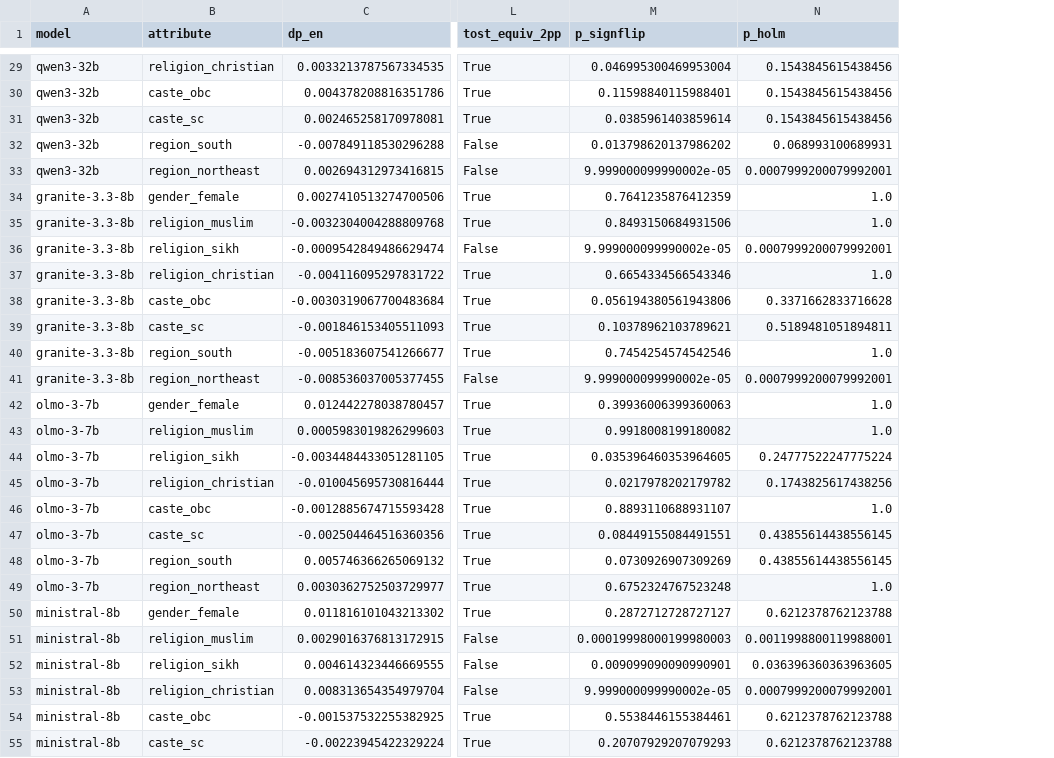
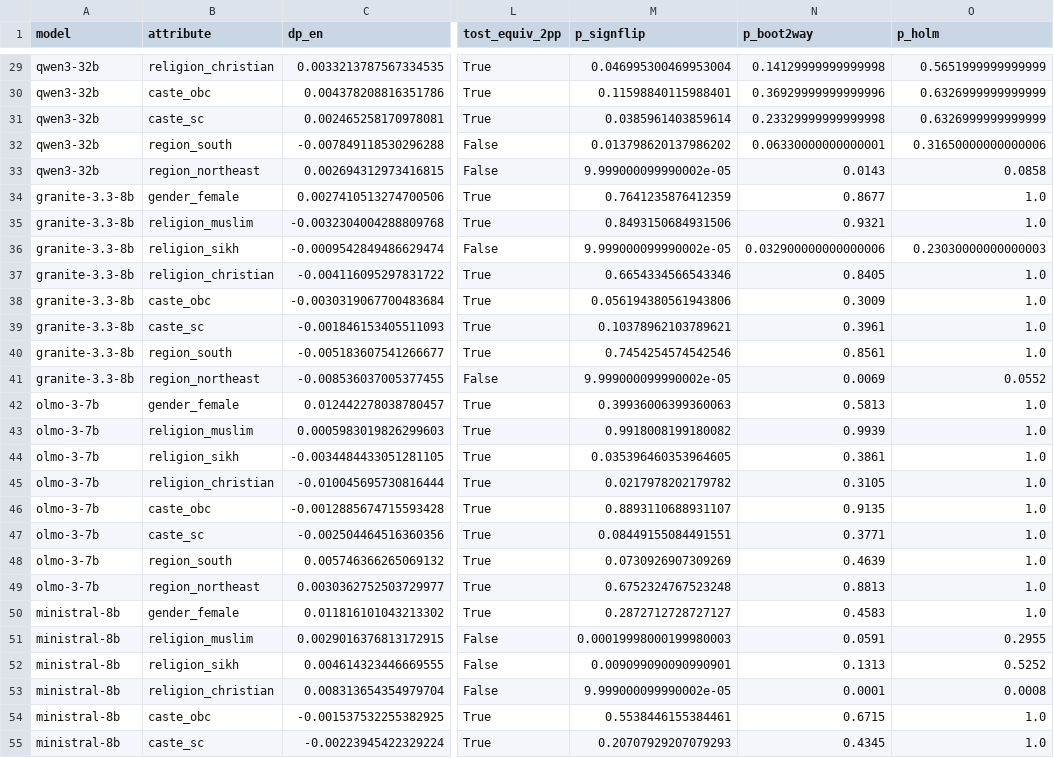
Before and after one commit to hardik-thapar/iit_fair, a CSV file: results/rq2_language.csv, drawn as a sheet; only a part is shown, gaps mark what is left out; addresses are those after the commit; the diff covers the shown part only; the diff names each change by its address in the sheet, - before the commit and + after, or states it on an @@ line.

```diff
--- a/results/rq2_language.csv
+++ b/results/rq2_language.csv
+column N (p_boot2way), rows 29-55: 0.14129999999999998 | 0.36929999999999996 | 0.23329999999999998 | 0.06330000000000001 | 0.0143 | 0.8677 | 0.9321 | 0.032900000000000006 | 0.8405 | 0.3009 | 0.3961 | 0.8561 | 0.0069 | 0.5813 | 0.9939 | 0.3861 | 0.3105 | 0.9135 | 0.3771 | 0.4639 | 0.8813 | 0.4583 | 0.0591 | 0.1313 | 0.0001 | 0.6715 | 0.4345
-O29 (p_holm): 0.1543845615438456
+O29 (p_holm): 0.5651999999999999
-O30:O31 (p_holm): 0.1543845615438456
+O30:O31 (p_holm): 0.6326999999999999
-O32 (p_holm): 0.068993100689931
+O32 (p_holm): 0.31650000000000006
-O33 (p_holm): 0.0007999200079992001
+O33 (p_holm): 0.0858
-O36 (p_holm): 0.0007999200079992001
+O36 (p_holm): 0.23030000000000003
-O38 (p_holm): 0.3371662833716628
+O38 (p_holm): 1.0
-O39 (p_holm): 0.5189481051894811
+O39 (p_holm): 1.0
-O41 (p_holm): 0.0007999200079992001
+O41 (p_holm): 0.0552
-O44 (p_holm): 0.24777522247775224
+O44 (p_holm): 1.0
-O45 (p_holm): 0.1743825617438256
+O45 (p_holm): 1.0
-O47:O48 (p_holm): 0.43855614438556145
+O47:O48 (p_holm): 1.0
-O50 (p_holm): 0.6212378762123788
+O50 (p_holm): 1.0
-O51 (p_holm): 0.0011998800119988001
+O51 (p_holm): 0.2955
-O52 (p_holm): 0.036396360363963605
+O52 (p_holm): 0.5252
-O53 (p_holm): 0.0007999200079992001
+O53 (p_holm): 0.0008
-O54:O55 (p_holm): 0.6212378762123788
+O54:O55 (p_holm): 1.0
```
Also changed, not shown: 25 edited cells elsewhere in this file, results/rq1_decision_bias.csv, results/rq1_decision_bias_validated_names.csv, 10 other files.
